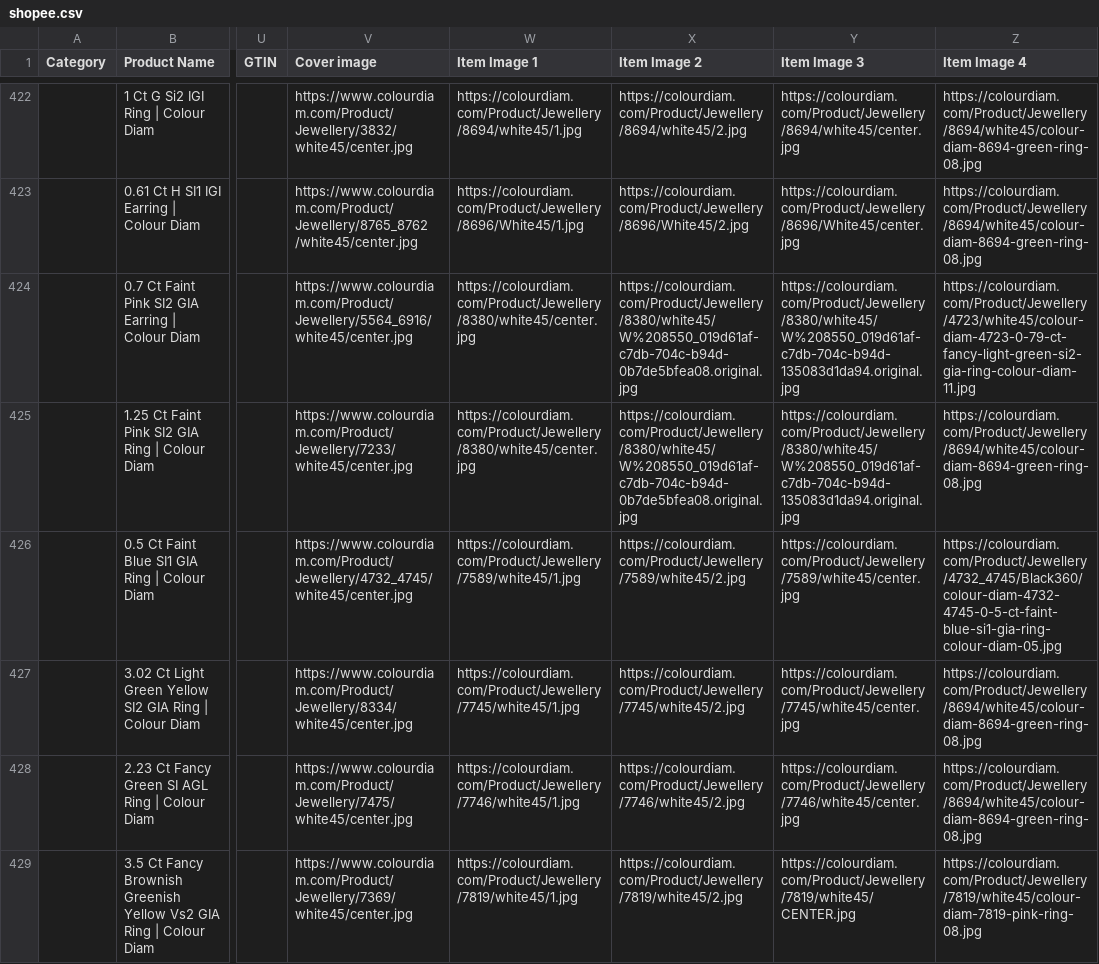
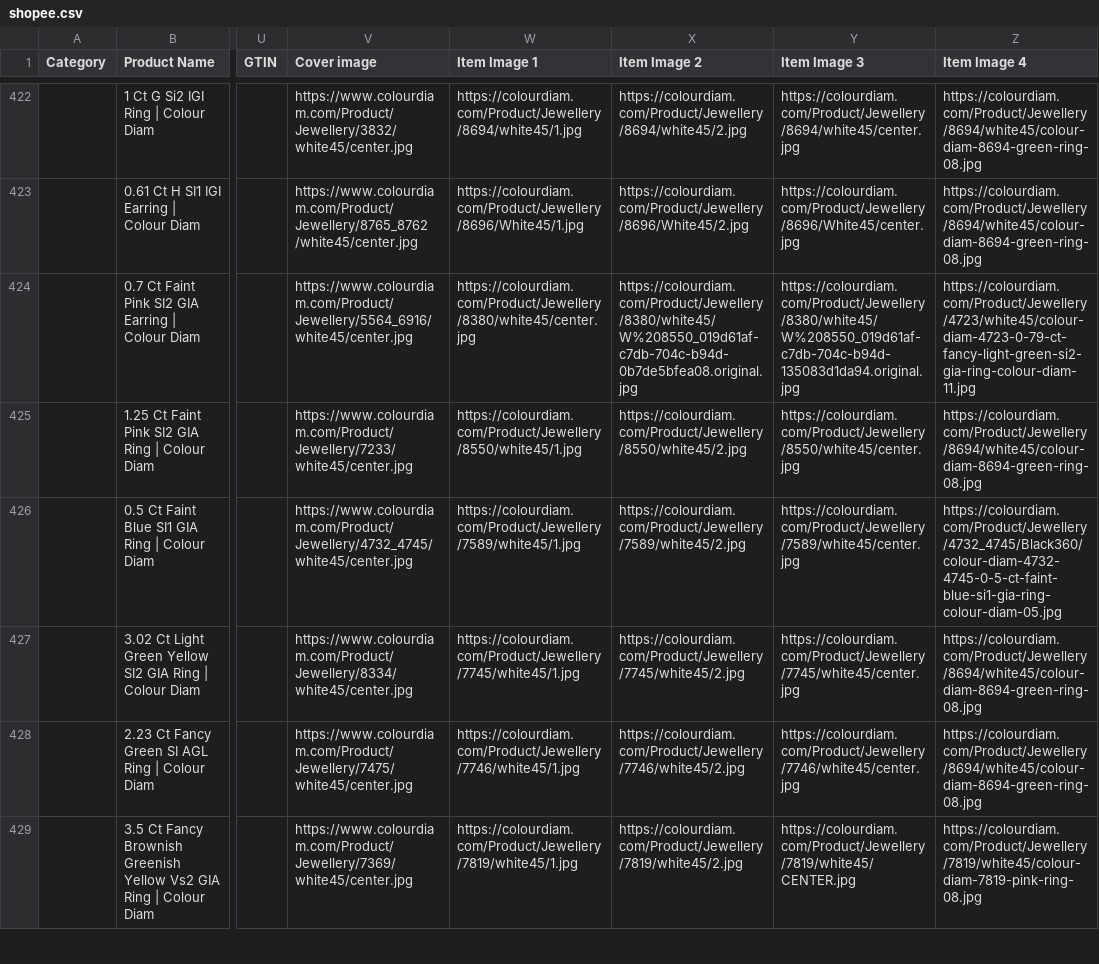
Before and after one commit to dhruvalshah3557-droid/google-sheet-data-fill, a CSV file: data/shopee.csv, drawn as a sheet; only a part is shown, gaps mark what is left out; the diff covers the shown part only; the diff names each change by its address in the sheet, - before the commit and + after, or states it on an @@ line.

```diff
--- a/data/shopee.csv
+++ b/data/shopee.csv
-W425 (Item Image 1): https://colourdiam.com/Product/Jewellery/8380/white45/center.jpg
+W425 (Item Image 1): https://colourdiam.com/Product/Jewellery/8550/white45/1.jpg
-X425 (Item Image 2): https://colourdiam.com/Product/Jewellery/8380/white45/W%208550_019d61af-c7db-704c-b94d-0b7de5bfea08.original.jpg
+X425 (Item Image 2): https://colourdiam.com/Product/Jewellery/8550/white45/2.jpg
-Y425 (Item Image 3): https://colourdiam.com/Product/Jewellery/8380/white45/W%208550_019d61af-c7db-704c-b94d-135083d1da94.original.jpg
+Y425 (Item Image 3): https://colourdiam.com/Product/Jewellery/8550/white45/center.jpg
```
Also changed, not shown: 128 edited cells elsewhere in this file, data/facebook_jpy.csv, data/facebook_korea.csv, 33 other files.
